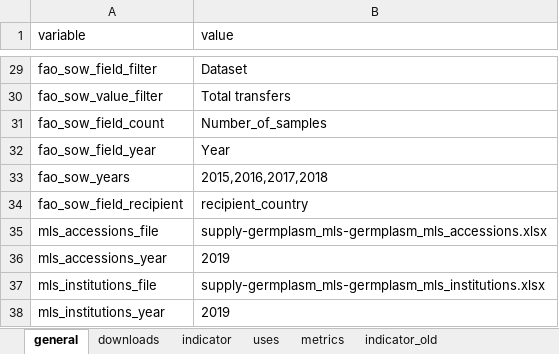
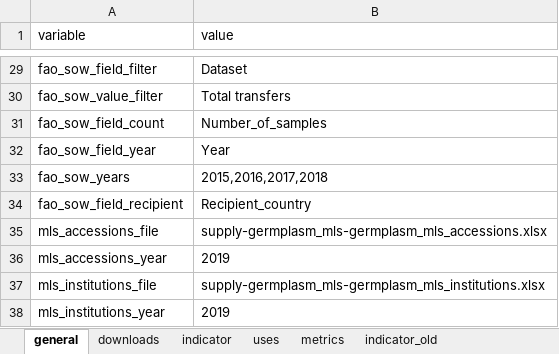
Before and after one commit to CIAT-DAPA/Plants_that_feed_the_world, an Excel workbook: data/conf/conf.xlsx, sheet general, drawn as a sheet; only a part is shown, gaps mark what is left out; values as stored, in another font and other column widths than the file's, no borders; the diff names each change by its address in the sheet, - before the commit and + after, or states it on an @@ line.

Commit message:
fixed fao count countries. now it has a zero for all crops which have data over 0.95

```diff
--- a/data/conf/conf.xlsx (sheet general)
+++ b/data/conf/conf.xlsx (sheet general)
-B34 (value): recipient_country
+B34 (value): Recipient_country
```
Also changed, not shown: sheet indicator, 2 other files.
